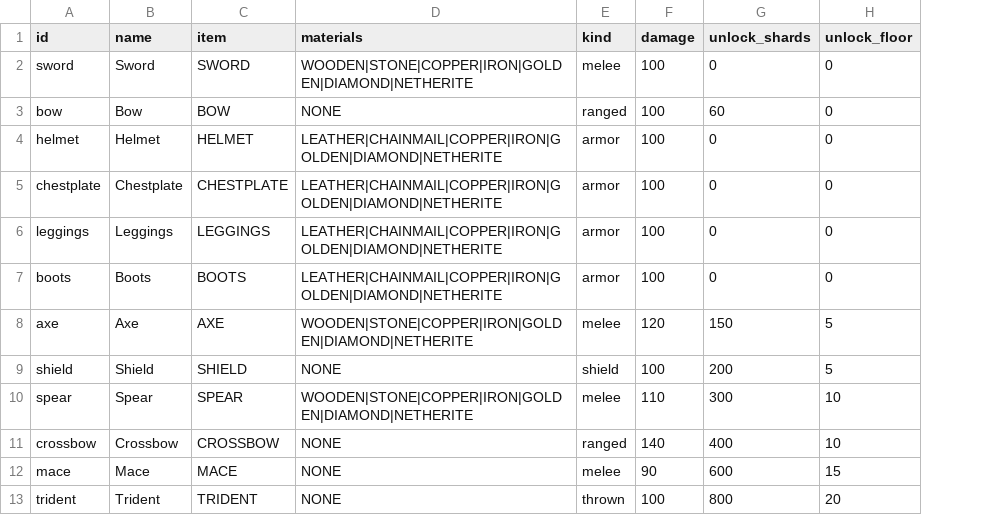
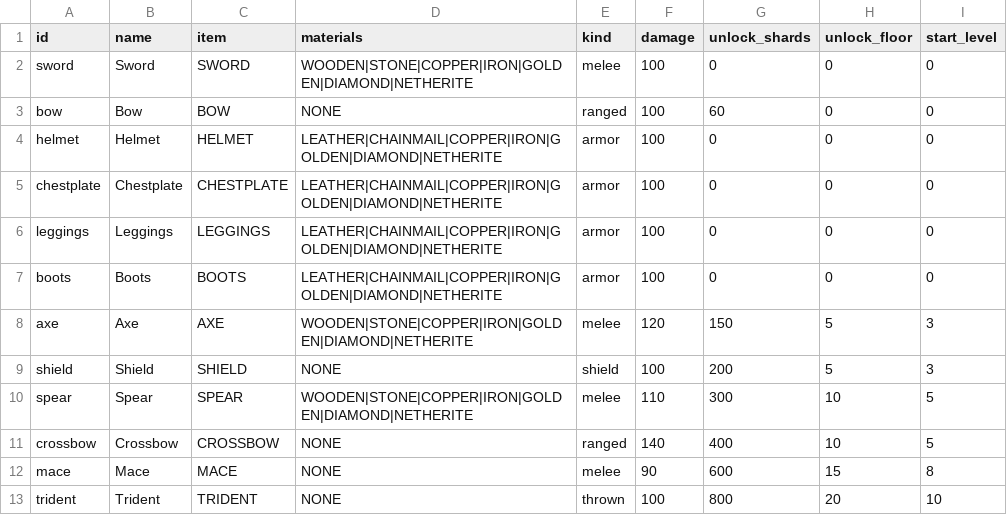
Before and after one commit to charky-p/aurora-plugin, a CSV file: scripts/data/gauntlet/gear.csv, drawn as a sheet; the diff names each change by its address in the sheet, - before the commit and + after, or states it on an @@ line.

Commit message:
[C] Gauntlet gear bought later starts at a level of its own (start_level: axe and shield 3, spear and crossbow 5, mace 8, trident 10; pieces owned below it are raised), and levels wait for the bosses: 10 for each boss beaten and 10 before the first (level_cap_per_boss), so 30 until floor 30's boss falls; the forge shows the cap and which boss raises it

```diff
--- a/scripts/data/gauntlet/gear.csv
+++ b/scripts/data/gauntlet/gear.csv
+column I (start_level), rows 2-13: 0 | 0 | 0 | 0 | 0 | 0 | 3 | 3 | 5 | 5 | 8 | 10
```
Also changed, not shown: scripts/data/gauntlet/settings.csv, 7 other files.
